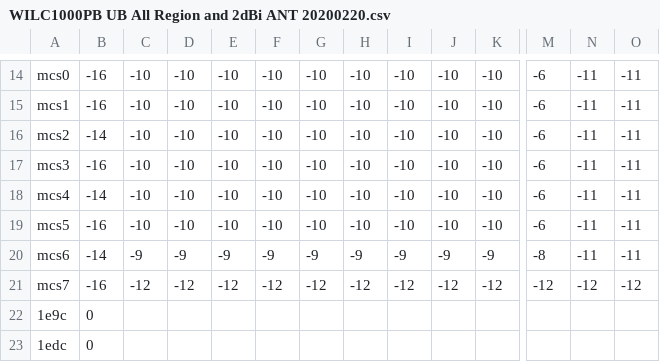
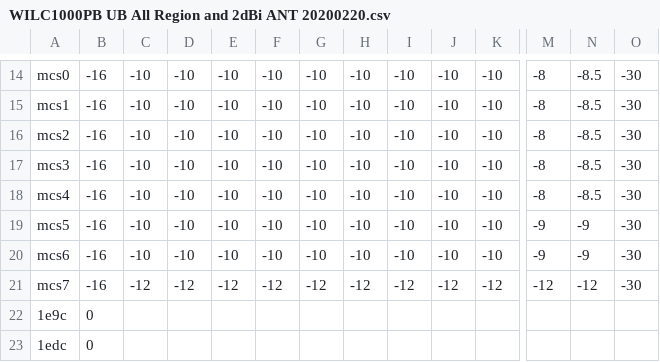
Before and after one commit to linux4wilc/tools, a CSV file: gain_builders/wilc1000_gain_builder/WILC1000PB UB All Region and 2dBi ANT 20200220.csv, drawn as a sheet; only a part is shown, gaps mark what is left out; the diff covers the shown part only; the diff names each change by its address in the sheet, - before the commit and + after, or states it on an @@ line.

```diff
--- a/gain_builders/wilc1000_gain_builder/WILC1000PB UB All Region and 2dBi ANT 20200220.csv
+++ b/gain_builders/wilc1000_gain_builder/WILC1000PB UB All Region and 2dBi ANT 20200220.csv
-M14:M18: -6
+M14:M18: -8
-N14:N18: -11
+N14:N18: -8.5
-O14:O20: -11
+O14:O20: -30
-B16: -14
+B16: -16
-B18: -14
+B18: -16
-M19: -6
+M19: -9
-N19:N20: -11
+N19:N20: -9
-B20: -14
+B20: -16
-C20: -9
+C20: -10
-D20: -9
+D20: -10
-E20: -9
+E20: -10
-F20: -9
+F20: -10
-G20: -9
+G20: -10
-H20: -9
+H20: -10
-I20: -9
+I20: -10
-J20: -9
+J20: -10
-K20: -9
+K20: -10
-M20: -8
+M20: -9
-O21: -12
+O21: -30
```
Also changed, not shown: 62 edited cells elsewhere in this file, gain_builders/wilc3000_gain_builder/wilc3000_UA_gain_setting_zones.csv.
